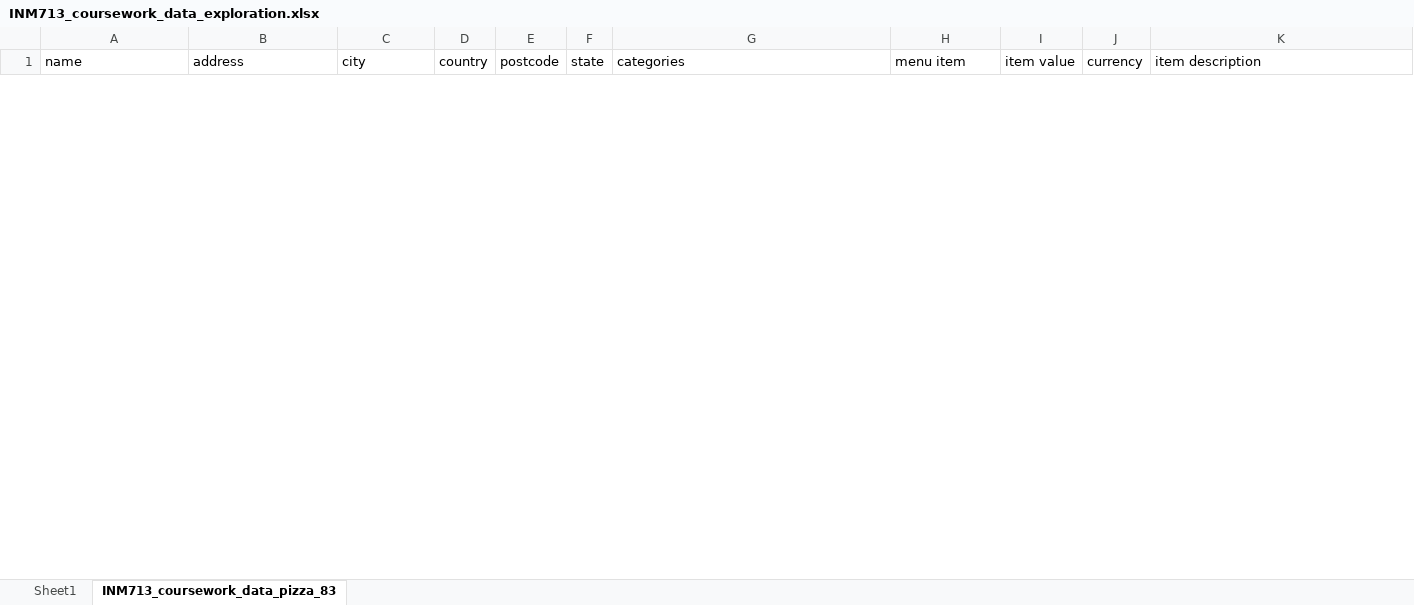
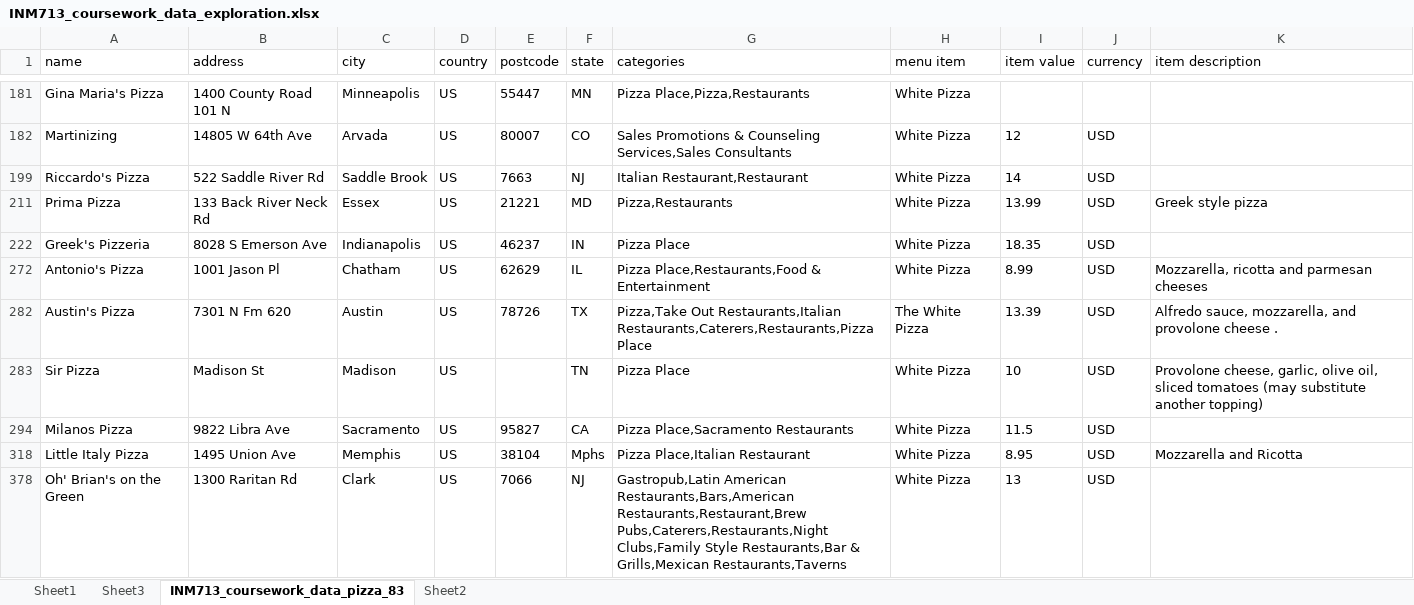
Before and after one commit to zdetor54/INM713-coursework, an Excel workbook: INM713_coursework_data_exploration.xlsx, sheet INM713_coursework_data_pizza_83, drawn as a sheet; only a part is shown, gaps mark what is left out; values as stored, in another font and other column widths than the file's, no borders; table styles not drawn; the diff covers the shown part only; the diff names each change by its address in the sheet, - before the commit and + after, or states it on an @@ line.

```diff
--- a/INM713_coursework_data_exploration.xlsx (sheet INM713_coursework_data_pizza_83)
+++ b/INM713_coursework_data_exploration.xlsx (sheet INM713_coursework_data_pizza_83)
+sheet tab: Sheet3
+sheet tab: Sheet2
@@ row 181 unhidden: Gina Maria's Pizza | 1400 County Road 101 N | Minneapolis | US | 55447 | MN | Pizza Place,Pizza,Restaurants | White Pizza @@
@@ row 182 unhidden: Martinizing | 14805 W 64th Ave | Arvada | US | 80007 | CO | Sales Promotions & Counseling Services,Sales Consultants | White Pizza | 12 | USD @@
@@ row 199 unhidden: Riccardo's Pizza | 522 Saddle River Rd | Saddle Brook | US | 7663 | NJ | Italian Restaurant,Restaurant | White Pizza | 14 | USD @@
@@ row 211 unhidden: Prima Pizza | 133 Back River Neck Rd | Essex | US | 21221 | MD | Pizza,Restaurants | White Pizza | 13.99 | USD | Greek style pizza @@
@@ row 222 unhidden: Greek's Pizzeria | 8028 S Emerson Ave | Indianapolis | US | 46237 | IN | Pizza Place | White Pizza | 18.35 | USD @@
@@ row 272 unhidden: Antonio's Pizza | 1001 Jason Pl | Chatham | US | 62629 | IL | Pizza Place,Restaurants,Food & Entertainment | White Pizza | 8.99 | USD | Mozzarella, ricotta and parmesan cheeses @@
@@ row 282 unhidden: Austin's Pizza | 7301 N Fm 620 | Austin | US | 78726 | TX | Pizza,Take Out Restaurants,Italian Restaurants,Caterers,Restaurants,Pizza Place | The White Pizza | 13.39 | USD | Alfredo sauce, mozzarella, and provolone cheese . @@
@@ row 283 unhidden: Sir Pizza | Madison St | Madison | US |  | TN | Pizza Place | White Pizza | 10 | USD | Provolone cheese, garlic, olive oil, sliced tomatoes (may substitute another topping) @@
@@ row 294 unhidden: Milanos Pizza | 9822 Libra Ave | Sacramento | US | 95827 | CA | Pizza Place,Sacramento Restaurants | White Pizza | 11.5 | USD @@
@@ row 318 unhidden: Little Italy Pizza | 1495 Union Ave | Memphis | US | 38104 | Mphs | Pizza Place,Italian Restaurant | White Pizza | 8.95 | USD | Mozzarella and Ricotta @@
@@ row 378 unhidden: Oh' Brian's on the Green | 1300 Raritan Rd | Clark | US | 7066 | NJ | Gastropub,Latin American Restaurants,Bars,American Restaurants,Restaurant,Brew Pubs,Caterers,Restaurants,Night Clubs,Family Style Restaurants,Bar & Grills,Mexican Restaurants,Taverns | White Pizza | 13 | USD @@
```
Also changed, not shown: 133 hidden or unhidden rows elsewhere in this sheet, 3 other files.
